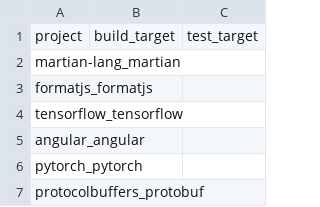
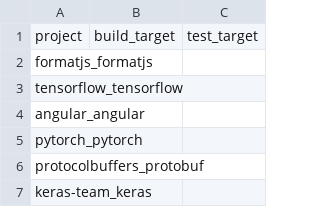
Before and after one commit to SAILResearch/replication-23-shenyu-bazel_usage, a CSV file: experiments/bazel_projects.csv, drawn as a sheet; only a part is shown; the shorter side is filled out with more unchanged rows.

```diff
--- a/experiments/bazel_projects.csv
+++ b/experiments/bazel_projects.csv
@@ -1,3 +1,2 @@
 project,build_target,test_target
-martian-lang_martian,,
 formatjs_formatjs,,
```
Also changed, not shown: data/bazel-projects/build_commands_manually_added.csv, data/processed/bazel-projects-feature_usage.csv, 14 other files.
